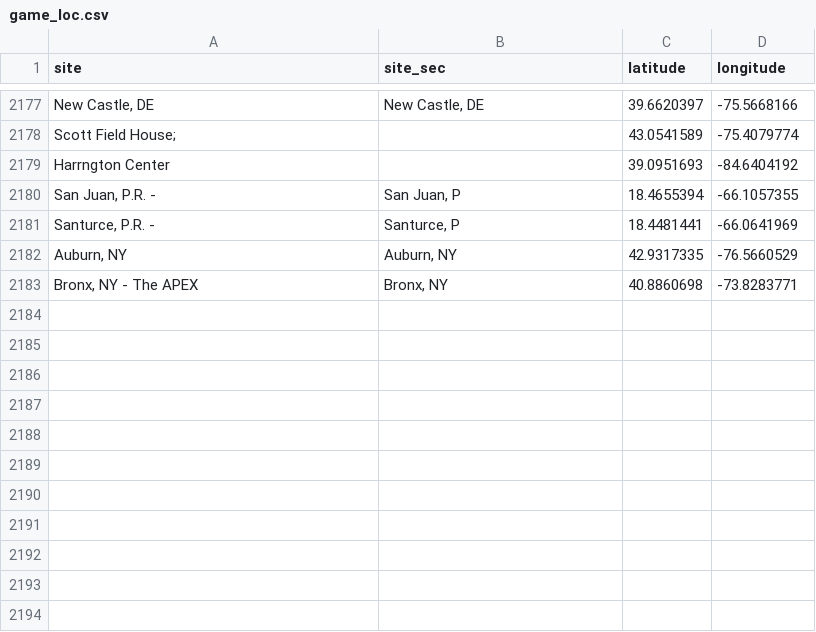
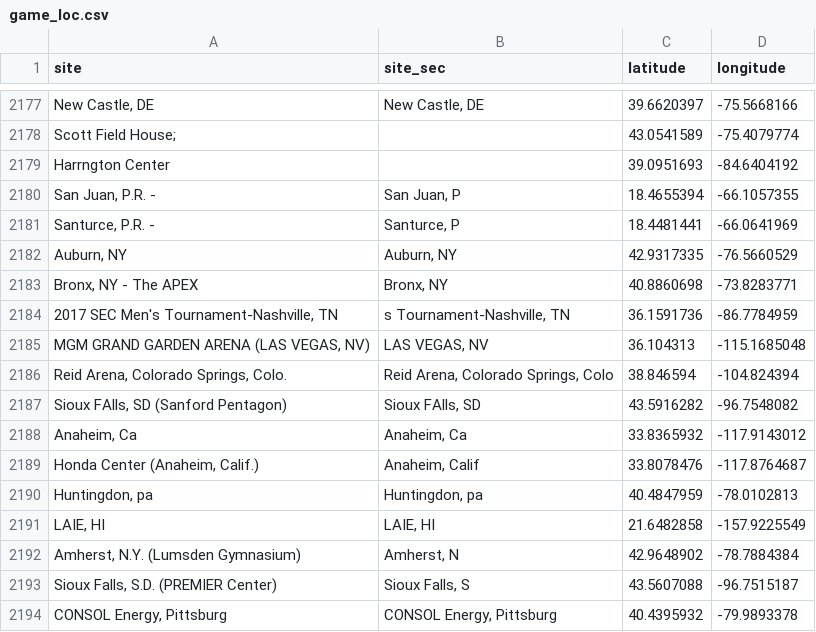
Before and after one commit to wessonmo/ncaa_mbb, a CSV file: csv/game_loc.csv, drawn as a sheet; only a part is shown, gaps mark what is left out; the diff names each change by its address in the sheet, - before the commit and + after, or states it on an @@ line.

```diff
--- a/csv/game_loc.csv
+++ b/csv/game_loc.csv
+row 2184: 2017 SEC Men's Tournament-Nashville, TN | s Tournament-Nashville, TN | 36.1591736 | -86.7784959
+row 2185: MGM GRAND GARDEN ARENA (LAS VEGAS, NV) | LAS VEGAS, NV | 36.104313 | -115.1685048
+row 2186: Reid Arena, Colorado Springs, Colo. | Reid Arena, Colorado Springs, Colo | 38.846594 | -104.824394
+row 2187: Sioux FAlls, SD (Sanford Pentagon) | Sioux FAlls, SD | 43.5916282 | -96.7548082
+row 2188: Anaheim, Ca | Anaheim, Ca | 33.8365932 | -117.9143012
+row 2189: Honda Center (Anaheim, Calif.) | Anaheim, Calif | 33.8078476 | -117.8764687
+row 2190: Huntingdon, pa | Huntingdon, pa | 40.4847959 | -78.0102813
+row 2191: LAIE, HI | LAIE, HI | 21.6482858 | -157.9225549
+row 2192: Amherst, N.Y. (Lumsden Gymnasium) | Amherst, N | 42.9648902 | -78.7884384
+row 2193: Sioux Falls, S.D. (PREMIER Center) | Sioux Falls, S | 43.5607088 | -96.7515187
+row 2194: CONSOL Energy, Pittsburg | CONSOL Energy, Pittsburg | 40.4395932 | -79.9893378
```
Also changed, not shown: csv/school_loc.csv.
